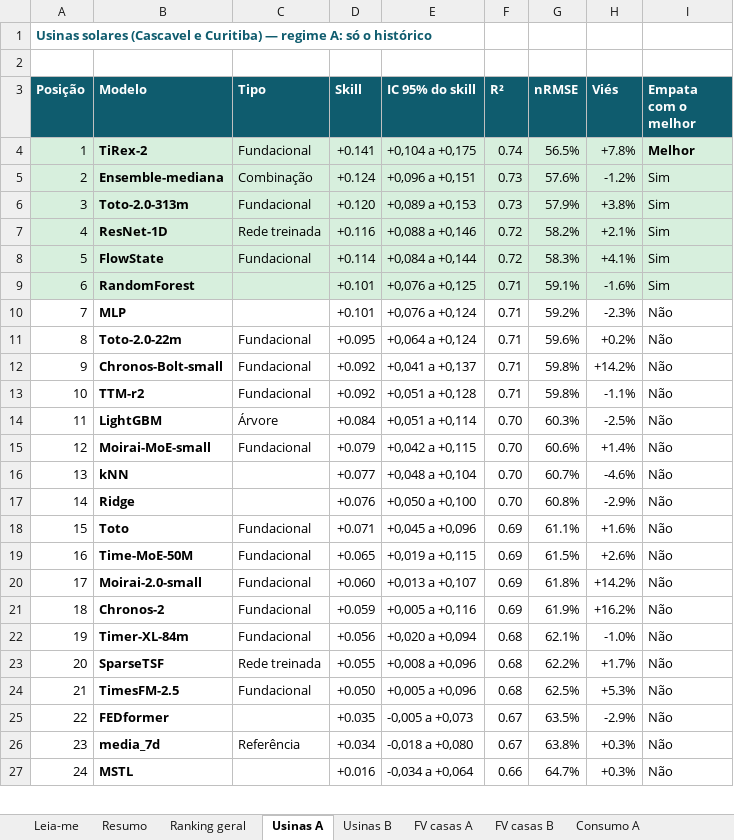
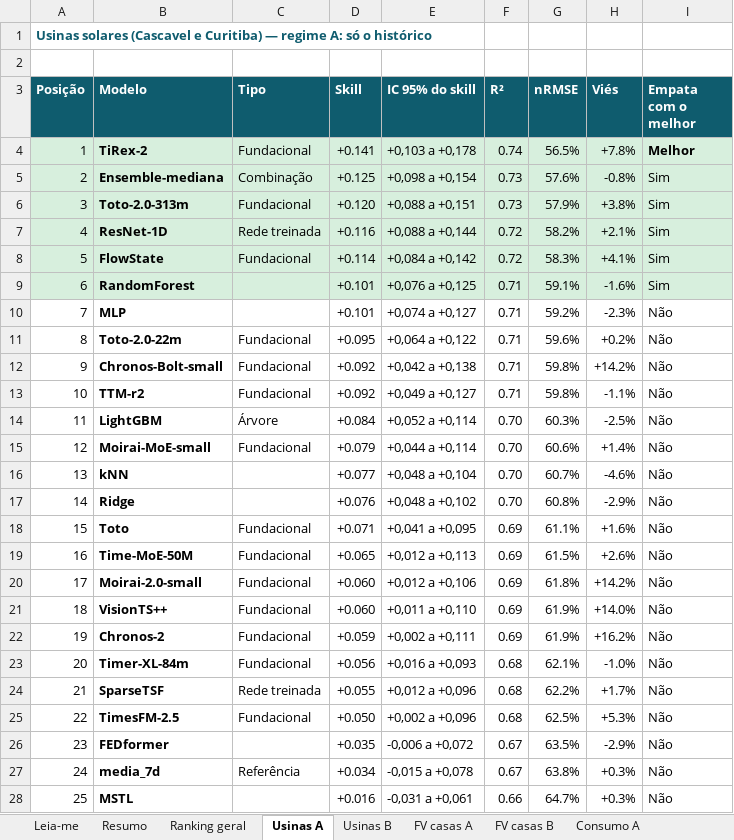
Before and after one commit to JoaoCarlos134/prosumer, an Excel workbook: docs/literatura/Comparacao_modelos_regimes_A_B.xlsx, sheet Usinas A, drawn as a sheet; only a part is shown; values as stored, in another font and other column widths than the file's, no borders; addresses are those after the commit; the diff covers the shown part only; the diff names each change by its address in the sheet, - before the commit and + after, or states it on an @@ line.

```diff
--- a/docs/literatura/Comparacao_modelos_regimes_A_B.xlsx (sheet Usinas A)
+++ b/docs/literatura/Comparacao_modelos_regimes_A_B.xlsx (sheet Usinas A)
-E4 (IC 95% do skill): +0,104 a +0,175
+E4 (IC 95% do skill): +0,103 a +0,178
-D5 (Skill): +0.124
+D5 (Skill): +0.125
-E5 (IC 95% do skill): +0,096 a +0,151
+E5 (IC 95% do skill): +0,098 a +0,154
-H5 (Viés): -1.2%
+H5 (Viés): -0.8%
-E6 (IC 95% do skill): +0,089 a +0,153
+E6 (IC 95% do skill): +0,088 a +0,151
-E7 (IC 95% do skill): +0,088 a +0,146
+E7 (IC 95% do skill): +0,088 a +0,144
-E8 (IC 95% do skill): +0,084 a +0,144
+E8 (IC 95% do skill): +0,084 a +0,142
-E10 (IC 95% do skill): +0,076 a +0,124
+E10 (IC 95% do skill): +0,074 a +0,127
-E11 (IC 95% do skill): +0,064 a +0,124
+E11 (IC 95% do skill): +0,064 a +0,122
-E12 (IC 95% do skill): +0,041 a +0,137
+E12 (IC 95% do skill): +0,042 a +0,138
-E13 (IC 95% do skill): +0,051 a +0,128
+E13 (IC 95% do skill): +0,049 a +0,127
-E14 (IC 95% do skill): +0,051 a +0,114
+E14 (IC 95% do skill): +0,052 a +0,114
-E15 (IC 95% do skill): +0,042 a +0,115
+E15 (IC 95% do skill): +0,044 a +0,114
-E17 (IC 95% do skill): +0,050 a +0,100
+E17 (IC 95% do skill): +0,048 a +0,102
-E18 (IC 95% do skill): +0,045 a +0,096
+E18 (IC 95% do skill): +0,041 a +0,095
-E19 (IC 95% do skill): +0,019 a +0,115
+E19 (IC 95% do skill): +0,012 a +0,113
-E20 (IC 95% do skill): +0,013 a +0,107
+E20 (IC 95% do skill): +0,012 a +0,106
+row 21: 18 | VisionTS++ | Fundacional | +0.060 | +0,011 a +0,110 | 0.69 | 61.9% | +14.0% | Não
@@ column A (Posição) renumbered between rows 22 and 53 @@
-E22 (IC 95% do skill): +0,005 a +0,116
+E22 (IC 95% do skill): +0,002 a +0,111
-E23 (IC 95% do skill): +0,020 a +0,094
+E23 (IC 95% do skill): +0,016 a +0,093
-E24 (IC 95% do skill): +0,008 a +0,096
+E24 (IC 95% do skill): +0,012 a +0,096
-E25 (IC 95% do skill): +0,005 a +0,096
+E25 (IC 95% do skill): +0,002 a +0,096
-E26 (IC 95% do skill): -0,005 a +0,073
+E26 (IC 95% do skill): -0,006 a +0,072
-E27 (IC 95% do skill): -0,018 a +0,080
+E27 (IC 95% do skill): -0,015 a +0,078
-E28 (IC 95% do skill): -0,034 a +0,064
+E28 (IC 95% do skill): -0,031 a +0,061
```
Also changed, not shown: 23 edited cells elsewhere in this sheet, sheet Ranking geral, sheet FV casas A, sheet Por resolução, sheet Usinas B, sheet FV casas B, sheet Modelos previstos, 4 more sheets, docs/literatura/Visao_geral_modelos_previsao.xlsx, 22 other files.
